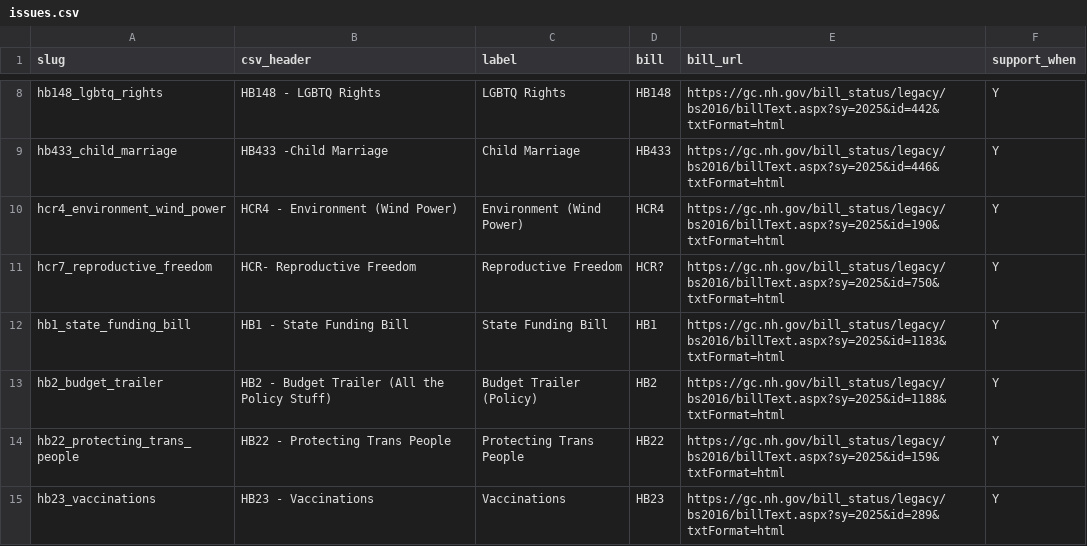
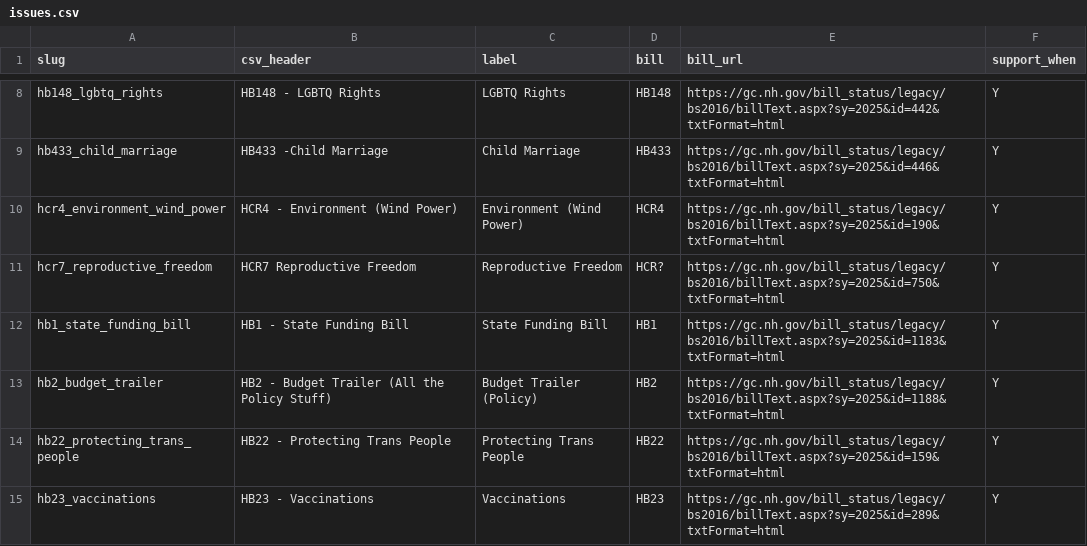
Before and after one commit to Echidne41/repapp, a CSV file: backend/data/issues.csv, drawn as a sheet; only a part is shown, gaps mark what is left out.

Commit message:
Update issues.csv

```diff
--- a/backend/data/issues.csv
+++ b/backend/data/issues.csv
@@ -10,3 +10,3 @@ hb433_child_marriage,HB433 -Child Marriage,Child Marriage,HB433,https://gc.nh.go
 hcr4_environment_wind_power,HCR4 - Environment (Wind Power),Environment (Wind Power),HCR4,https://gc.nh.gov/bill_status/legacy/bs2016/billText.aspx?sy=2025&id=190&txtFormat=html,Y
-hcr7_reproductive_freedom,HCR- Reproductive Freedom,Reproductive Freedom,HCR?,https://gc.nh.gov/bill_status/legacy/bs2016/billText.aspx?sy=2025&id=750&txtFormat=html,Y
+hcr7_reproductive_freedom,HCR7 Reproductive Freedom,Reproductive Freedom,HCR?,https://gc.nh.gov/bill_status/legacy/bs2016/billText.aspx?sy=2025&id=750&txtFormat=html,Y
 hb1_state_funding_bill,HB1 - State Funding Bill,State Funding Bill,HB1,https://gc.nh.gov/bill_status/legacy/bs2016/billText.aspx?sy=2025&id=1183&txtFormat=html,Y
```
